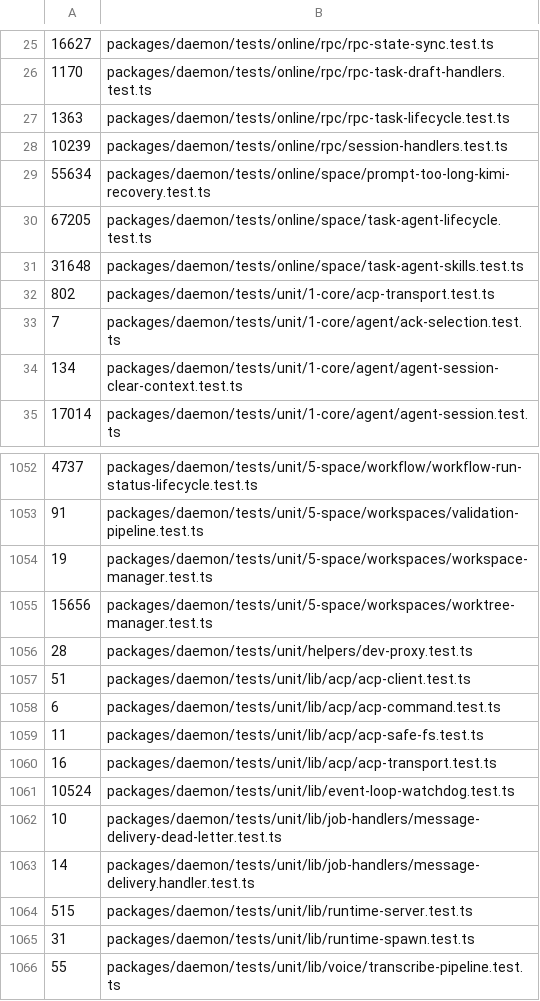
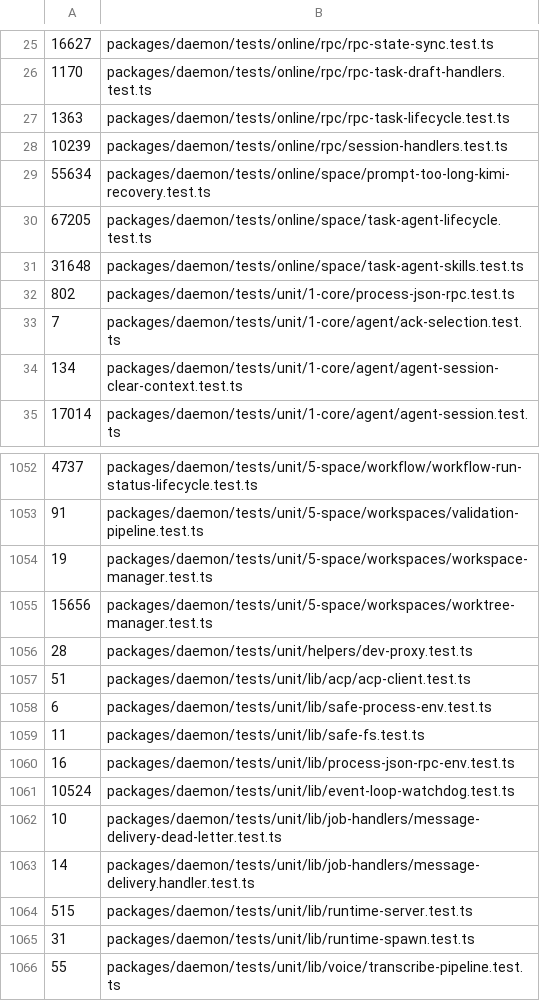
Before and after one commit to lsm/HyperNeo, a TSV file: scripts/shard-weights.tsv, drawn as a sheet; only a part is shown, gaps mark what is left out.

```diff
--- a/scripts/shard-weights.tsv
+++ b/scripts/shard-weights.tsv
@@ -31,3 +31,3 @@
 31648	packages/daemon/tests/online/space/task-agent-skills.test.ts
-802	packages/daemon/tests/unit/1-core/acp-transport.test.ts
+802	packages/daemon/tests/unit/1-core/process-json-rpc.test.ts
 7	packages/daemon/tests/unit/1-core/agent/ack-selection.test.ts
@@ -1057,5 +1057,5 @@
 51	packages/daemon/tests/unit/lib/acp/acp-client.test.ts
-6	packages/daemon/tests/unit/lib/acp/acp-command.test.ts
-11	packages/daemon/tests/unit/lib/acp/acp-safe-fs.test.ts
-16	packages/daemon/tests/unit/lib/acp/acp-transport.test.ts
+6	packages/daemon/tests/unit/lib/safe-process-env.test.ts
+11	packages/daemon/tests/unit/lib/safe-fs.test.ts
+16	packages/daemon/tests/unit/lib/process-json-rpc-env.test.ts
 10524	packages/daemon/tests/unit/lib/event-loop-watchdog.test.ts
```
Also changed, not shown: 48 other files.
